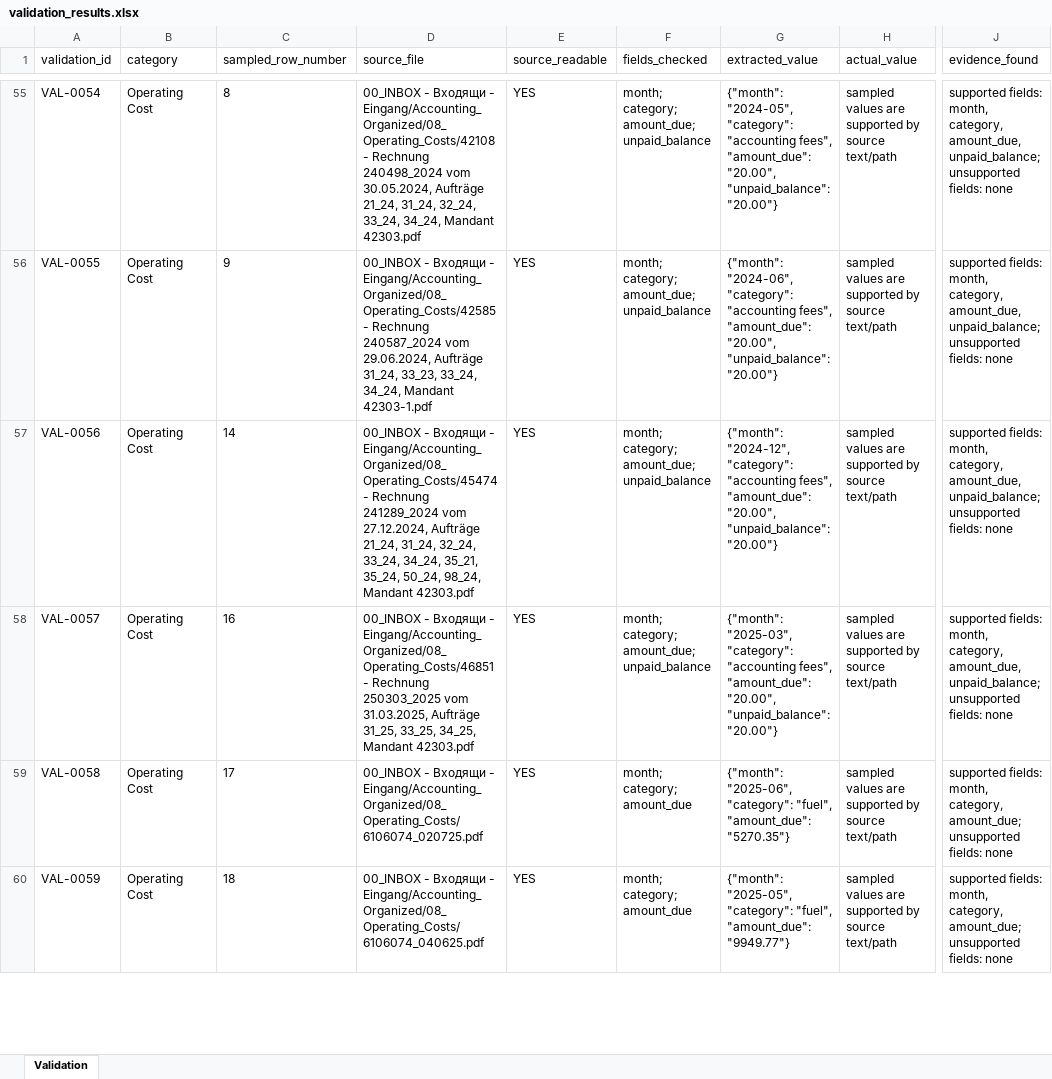
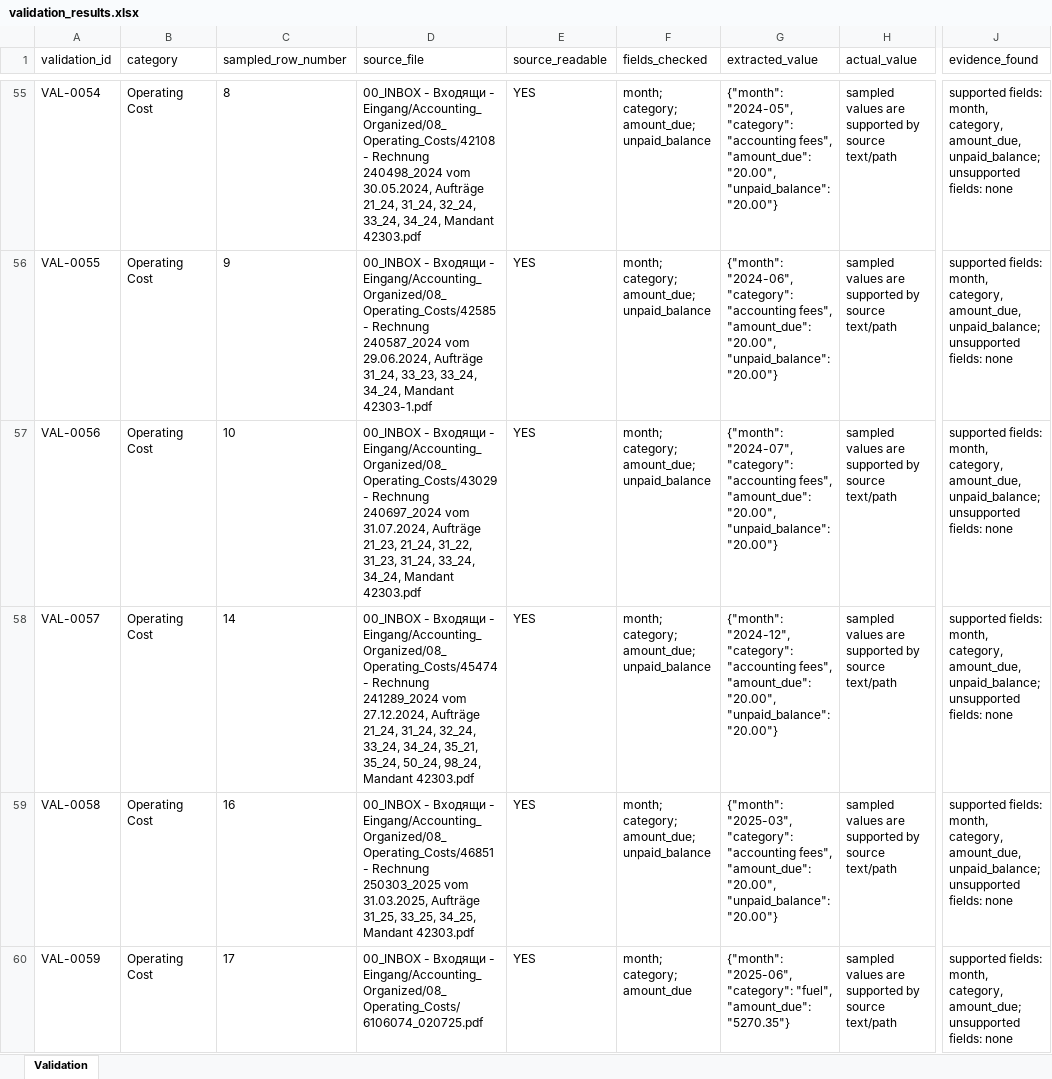
Before and after one commit to martinzahariev1/MZ-AOK, an Excel workbook: 08_Reports - Доклади - Berichte/Accounting_Cash_Flow/validation_results.xlsx, sheet Validation, drawn as a sheet; only a part is shown, gaps mark what is left out; values as stored, in another font and other column widths than the file's, no borders; the diff covers the shown part only; the diff names each change by its address in the sheet, - before the commit and + after, or states it on an @@ line.

```diff
--- a/08_Reports - Доклади - Berichte/Accounting_Cash_Flow/validation_results.xlsx (sheet Validation)
+++ b/08_Reports - Доклади - Berichte/Accounting_Cash_Flow/validation_results.xlsx (sheet Validation)
-C57 (sampled_row_number): 14
+C57 (sampled_row_number): 10
-D57 (source_file): …Входящи - Eingang/Accounting_Organized/08_Operating_Costs/45474 - Rechnung 241289_2024 vom 27.12.2024, Aufträge 21_24, 31_24, 32_24, 33_24, 34_24, 35_21, 35_24, 50_24, 98_24, Mandant 42303.pdf
+D57 (source_file): …Входящи - Eingang/Accounting_Organized/08_Operating_Costs/43029 - Rechnung 240697_2024 vom 31.07.2024, Aufträge 21_23, 21_24, 31_22, 31_23, 31_24, 33_24, 34_24, Mandant 42303.pdf
-G57 (extracted_value): {"month": "2024-12", "category": "accounting…
+G57 (extracted_value): {"month": "2024-07", "category": "accounting…
-C58 (sampled_row_number): 16
+C58 (sampled_row_number): 14
-D58 (source_file): …Входящи - Eingang/Accounting_Organized/08_Operating_Costs/46851 - Rechnung 250303_2025 vom 31.03.2025, Aufträge 31_25, 33_25, 34_25, Mandant 42303.pdf
+D58 (source_file): …Входящи - Eingang/Accounting_Organized/08_Operating_Costs/45474 - Rechnung 241289_2024 vom 27.12.2024, Aufträge 21_24, 31_24, 32_24, 33_24, 34_24, 35_21, 35_24, 50_24, 98_24, Mandant 42303.pdf
-G58 (extracted_value): {"month": "2025-03", "category": "accounting…
+G58 (extracted_value): {"month": "2024-12", "category": "accounting…
-C59 (sampled_row_number): 17
+C59 (sampled_row_number): 16
-D59 (source_file): …Входящи - Eingang/Accounting_Organized/08_Operating_Costs/6106074_020725.pdf
+D59 (source_file): …Входящи - Eingang/Accounting_Organized/08_Operating_Costs/46851 - Rechnung 250303_2025 vom 31.03.2025, Aufträge 31_25, 33_25, 34_25, Mandant 42303.pdf
-F59 (fields_checked): month; category; amount_due
+F59 (fields_checked): month; category; amount_due; unpaid_balance
-G59 (extracted_value): {"month": "2025-06", "category": "fuel", "amount_due": "5270.35"}
+G59 (extracted_value): {"month": "2025-03", "category": "accounting fees", "amount_due": "20.00", "unpaid_balance": "20.00"}
-J59 (evidence_found): …month, category, amount_due; unsupported fields:…
+J59 (evidence_found): …month, category, amount_due, unpaid_balance; unsupported fields:…
-C60 (sampled_row_number): 18
+C60 (sampled_row_number): 17
-D60 (source_file): …Входящи - Eingang/Accounting_Organized/08_Operating_Costs/6106074_040625.pdf
+D60 (source_file): …Входящи - Eingang/Accounting_Organized/08_Operating_Costs/6106074_020725.pdf
-G60 (extracted_value): {"month": "2025-05", "category": "fuel", "amount_due": "9949.77"}
+G60 (extracted_value): {"month": "2025-06", "category": "fuel", "amount_due": "5270.35"}
```
Also changed, not shown: 92 edited cells elsewhere in this sheet, 08_Reports - Доклади - Berichte/Accounting_Cash_Flow/employee_timeline.xlsx, 08_Reports - Доклади - Berichte/Accounting_Cash_Flow/enrico_cross_check.xlsx, 17 other files.
